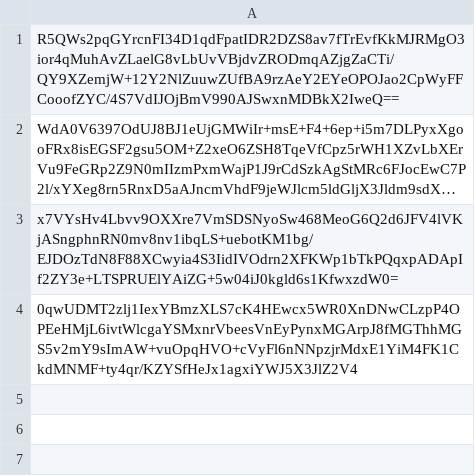
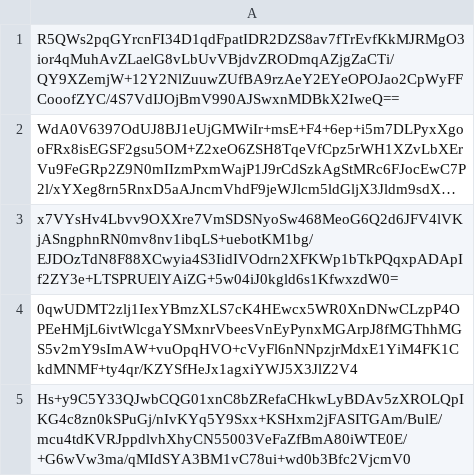
Before and after one commit to pwn2winctf/2017submissions, a CSV file: 5/5d9/3359950d5b9375b0eeb0f0436dbaad342f5effd893129495c5f3c7480b21/submissions.csv, drawn as a sheet; long unchanged cells end in …; the diff names each change by its address in the sheet, - before the commit and + after, or states it on an @@ line.

Commit message:
Proof: found flag for top_secret

```diff
--- a/5/5d9/3359950d5b9375b0eeb0f0436dbaad342f5effd893129495c5f3c7480b21/submissions.csv
+++ b/5/5d9/3359950d5b9375b0eeb0f0436dbaad342f5effd893129495c5f3c7480b21/submissions.csv
+row 5: Hs+y9C5Y33QJwbCQG01xnC8bZRefaCHkwLyBDAv5zXROLQpIKG4c8zn0kSPuGj/nIvKYq5Y9Sxx+KSHxm2jFASITGAm/BulE/mcu4tdKVRJppdlvhXhyCN55003VeFaZfBmA80iWTE0E/+G6wVw3ma/qMIdSYA3BM1vC78ui+wd0b3Bfc2VjcmV0
```
